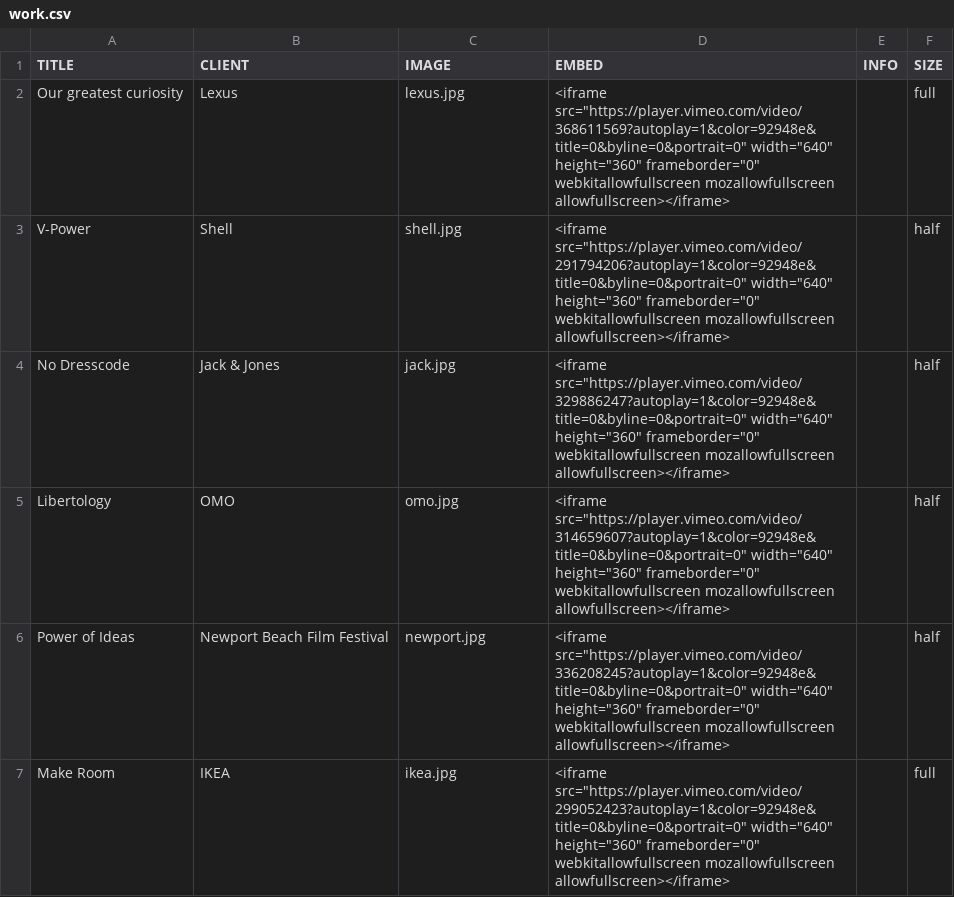
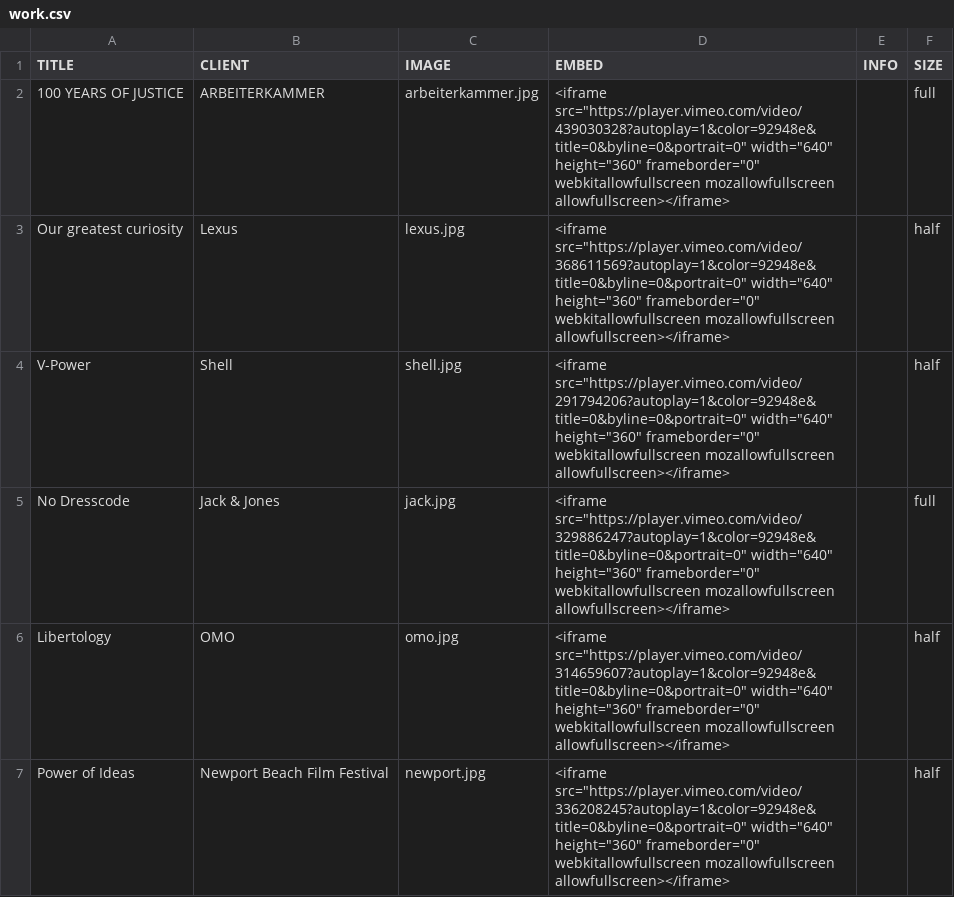
Before and after one commit to williamlarsson/johanstahl, a CSV file: data/work.csv, drawn as a sheet; only a part is shown; the shorter side is filled out with more unchanged rows.

Commit message:
Add arbeiterkammer case

```diff
--- a/data/work.csv
+++ b/data/work.csv
@@ -1,5 +1,6 @@
 TITLE;CLIENT;IMAGE;EMBED;INFO;SIZE
-Our greatest curiosity;Lexus;lexus.jpg;"<iframe src=""https://player.vimeo.com/video/368611569?autoplay=1&color=92948e&title=0&byline=0&portrait=0"" width=""640"" height=""360"" frameborder=""0"" webkitallowfullscreen mozallowfullscreen allowfullscreen></iframe>";;full
+100 YEARS OF JUSTICE;ARBEITERKAMMER;arbeiterkammer.jpg;"<iframe src=""https://player.vimeo.com/video/439030328?autoplay=1&color=92948e&title=0&byline=0&portrait=0"" width=""640"" height=""360"" frameborder=""0"" webkitallowfullscreen mozallowfullscreen allowfullscreen></iframe>";;full
+Our greatest curiosity;Lexus;lexus.jpg;"<iframe src=""https://player.vimeo.com/video/368611569?autoplay=1&color=92948e&title=0&byline=0&portrait=0"" width=""640"" height=""360"" frameborder=""0"" webkitallowfullscreen mozallowfullscreen allowfullscreen></iframe>";;half
 V-Power;Shell;shell.jpg;"<iframe src=""https://player.vimeo.com/video/291794206?autoplay=1&color=92948e&title=0&byline=0&portrait=0"" width=""640"" height=""360"" frameborder=""0"" webkitallowfullscreen mozallowfullscreen allowfullscreen></iframe>";;half
-No Dresscode;Jack & Jones;jack.jpg;"<iframe src=""https://player.vimeo.com/video/329886247?autoplay=1&color=92948e&title=0&byline=0&portrait=0"" width=""640"" height=""360"" frameborder=""0"" webkitallowfullscreen mozallowfullscreen allowfullscreen></iframe>";;half
+No Dresscode;Jack & Jones;jack.jpg;"<iframe src=""https://player.vimeo.com/video/329886247?autoplay=1&color=92948e&title=0&byline=0&portrait=0"" width=""640"" height=""360"" frameborder=""0"" webkitallowfullscreen mozallowfullscreen allowfullscreen></iframe>";;full
 Libertology;OMO;omo.jpg;"<iframe src=""https://player.vimeo.com/video/314659607?autoplay=1&color=92948e&title=0&byline=0&portrait=0"" width=""640"" height=""360"" frameborder=""0"" webkitallowfullscreen mozallowfullscreen allowfullscreen></iframe>";;half
```
Also changed, not shown: 8 other files.
